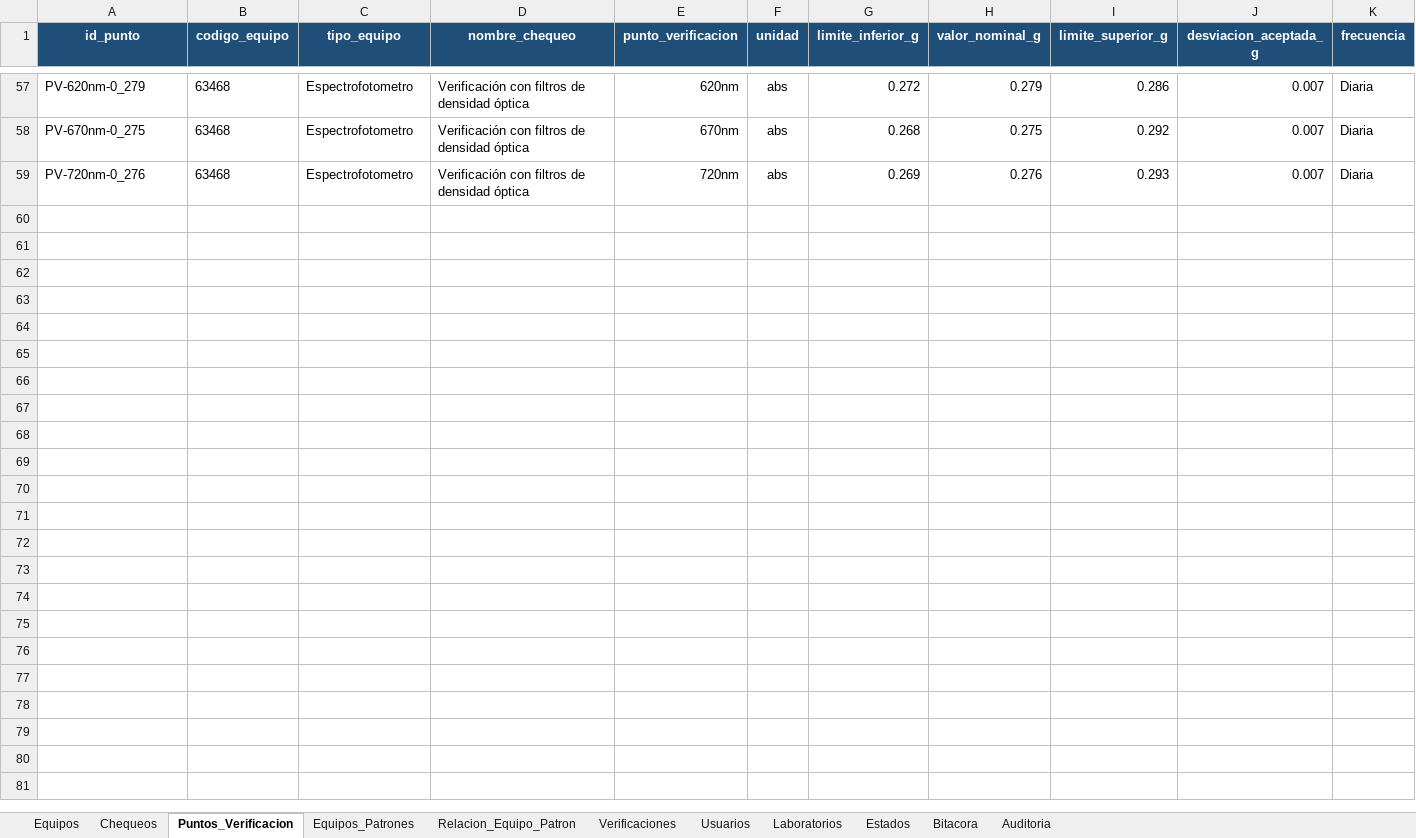
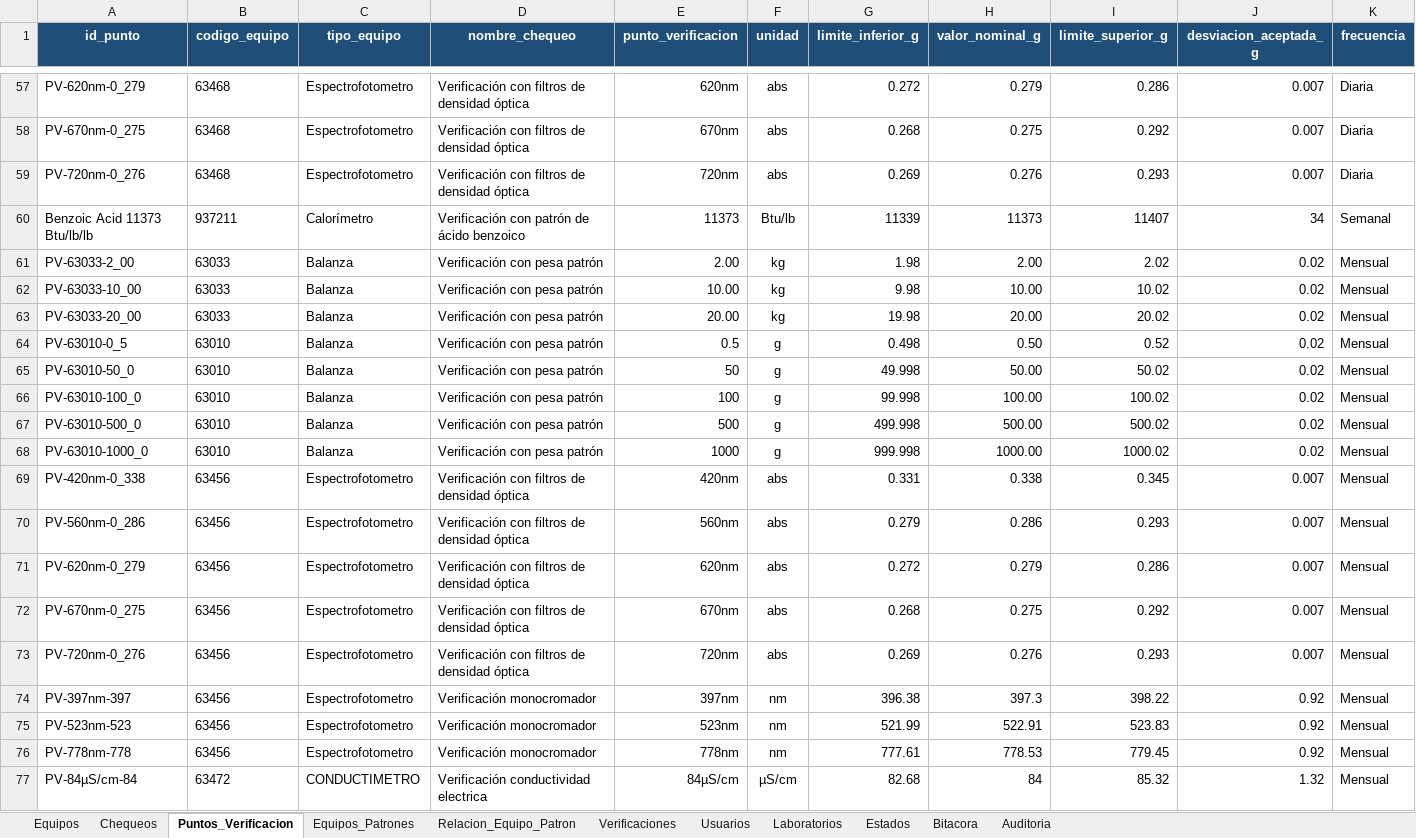
Before and after one commit to dfreyes0210/PROVICHECK-Enterprise, an Excel workbook: data/PROVICHECK_Base_Datos.xlsx, sheet Puntos_Verificacion, drawn as a sheet; only a part is shown, gaps mark what is left out; values as stored, in another font and other column widths than the file's, no borders; table styles not drawn; rows hold the shown columns only; the diff covers the shown part only; the diff names each change by its address in the sheet, - before the commit and + after, or states it on an @@ line.

```diff
--- a/data/PROVICHECK_Base_Datos.xlsx (sheet Puntos_Verificacion)
+++ b/data/PROVICHECK_Base_Datos.xlsx (sheet Puntos_Verificacion)
+row 60: Benzoic Acid 11373 Btu/lb/lb | 937211 | Calorímetro | Verificación con patrón de ácido benzoico | 11373 | Btu/lb | 11339 | 11373 | 11407 | 34 | Semanal
+row 61: PV-63033-2_00 | 63033 | Balanza | Verificación con pesa patrón | 2.00 | kg | 1.98 | 2.00 | 2.02 | 0.02 | Mensual
+row 62: PV-63033-10_00 | 63033 | Balanza | Verificación con pesa patrón | 10.00 | kg | 9.98 | 10.00 | 10.02 | 0.02 | Mensual
+row 63: PV-63033-20_00 | 63033 | Balanza | Verificación con pesa patrón | 20.00 | kg | 19.98 | 20.00 | 20.02 | 0.02 | Mensual
+row 64: PV-63010-0_5 | 63010 | Balanza | Verificación con pesa patrón | 0.5 | g | 0.498 | 0.50 | 0.52 | 0.02 | Mensual
+row 65: PV-63010-50_0 | 63010 | Balanza | Verificación con pesa patrón | 50 | g | 49.998 | 50.00 | 50.02 | 0.02 | Mensual
+row 66: PV-63010-100_0 | 63010 | Balanza | Verificación con pesa patrón | 100 | g | 99.998 | 100.00 | 100.02 | 0.02 | Mensual
+row 67: PV-63010-500_0 | 63010 | Balanza | Verificación con pesa patrón | 500 | g | 499.998 | 500.00 | 500.02 | 0.02 | Mensual
+row 68: PV-63010-1000_0 | 63010 | Balanza | Verificación con pesa patrón | 1000 | g | 999.998 | 1000.00 | 1000.02 | 0.02 | Mensual
+row 69: PV-420nm-0_338 | 63456 | Espectrofotometro | Verificación con filtros de densidad óptica | 420nm | abs | 0.331 | 0.338 | 0.345 | 0.007 | Mensual
+row 70: PV-560nm-0_286 | 63456 | Espectrofotometro | Verificación con filtros de densidad óptica | 560nm | abs | 0.279 | 0.286 | 0.293 | 0.007 | Mensual
+row 71: PV-620nm-0_279 | 63456 | Espectrofotometro | Verificación con filtros de densidad óptica | 620nm | abs | 0.272 | 0.279 | 0.286 | 0.007 | Mensual
+row 72: PV-670nm-0_275 | 63456 | Espectrofotometro | Verificación con filtros de densidad óptica | 670nm | abs | 0.268 | 0.275 | 0.292 | 0.007 | Mensual
+row 73: PV-720nm-0_276 | 63456 | Espectrofotometro | Verificación con filtros de densidad óptica | 720nm | abs | 0.269 | 0.276 | 0.293 | 0.007 | Mensual
+row 74: PV-397nm-397 | 63456 | Espectrofotometro | Verificación monocromador | 397nm | nm | 396.38 | 397.3 | 398.22 | 0.92 | Mensual
+row 75: PV-523nm-523 | 63456 | Espectrofotometro | Verificación monocromador | 523nm | nm | 521.99 | 522.91 | 523.83 | 0.92 | Mensual
+row 76: PV-778nm-778 | 63456 | Espectrofotometro | Verificación monocromador | 778nm | nm | 777.61 | 778.53 | 779.45 | 0.92 | Mensual
+row 77: PV-84µS/cm-84 | 63472 | CONDUCTIMETRO | Verificación conductividad electrica | 84µS/cm | µS/cm | 82.68 | 84 | 85.32 | 1.32 | Mensual
```
Also changed, not shown: 7 added rows and 1 edited cell elsewhere in this sheet, sheet Equipos, sheet Relacion_Equipo_Patron, sheet Equipos_Patrones, sheet Usuarios.
